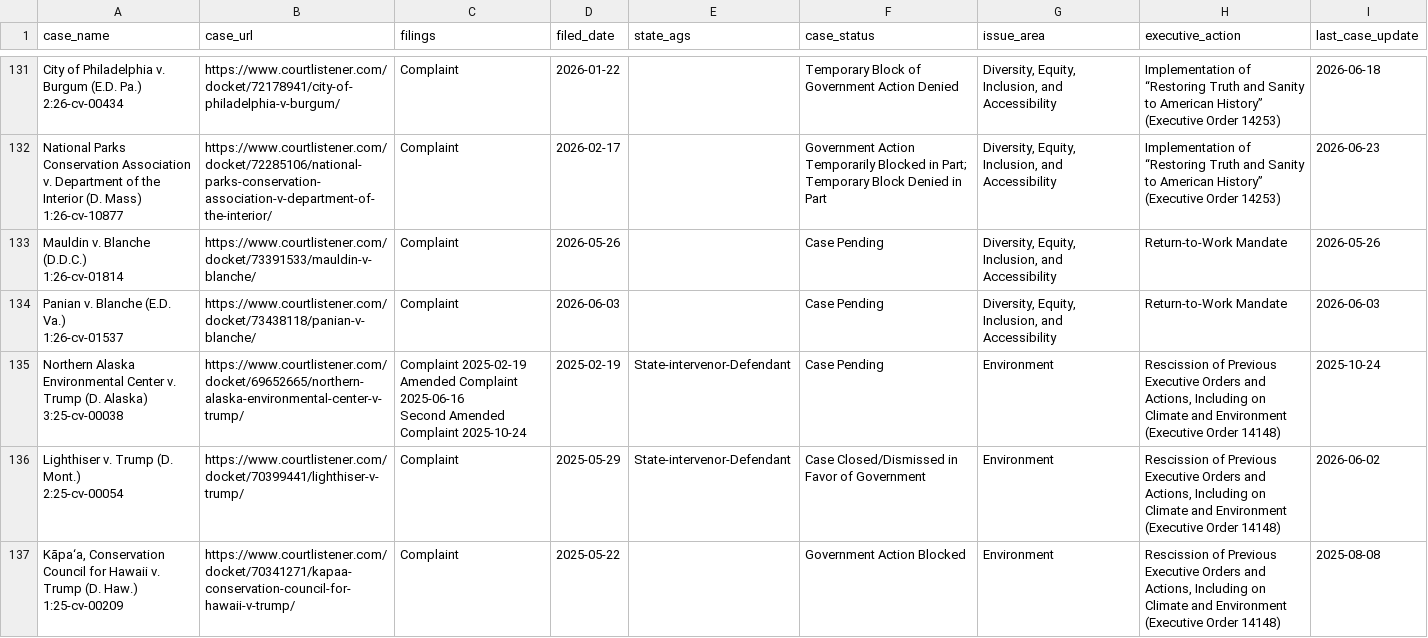
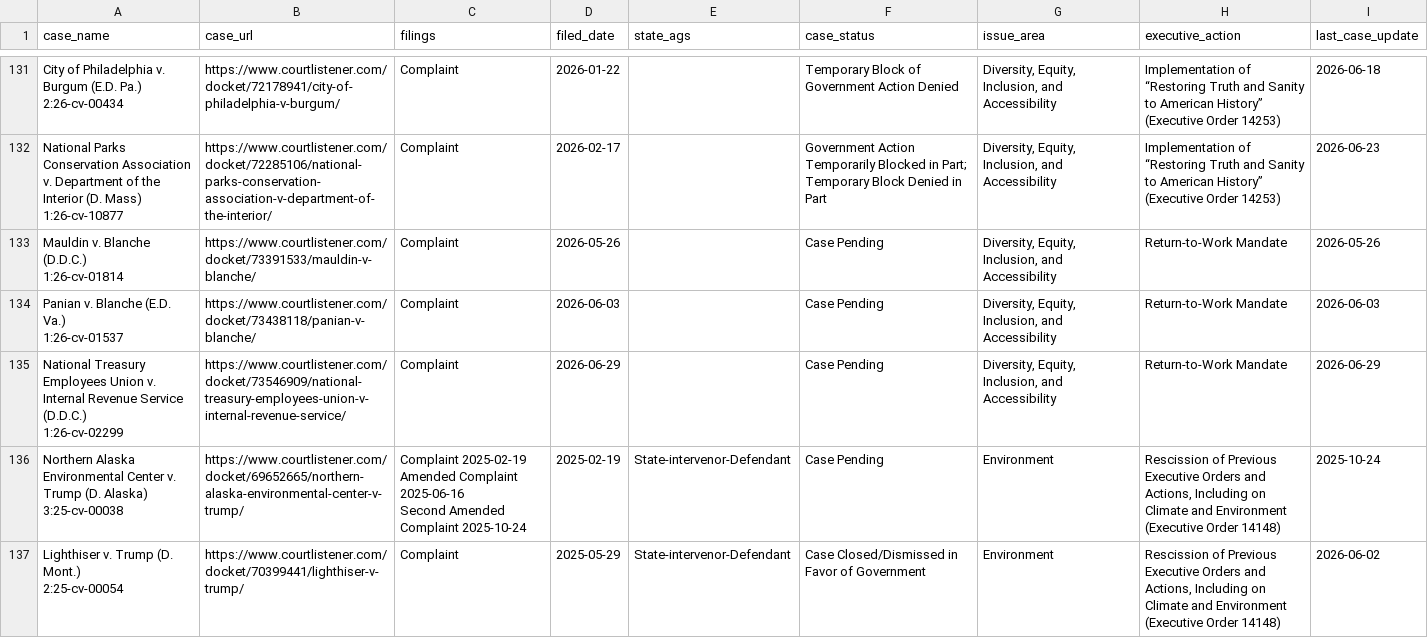
Before and after one commit to thecarsun/LC-TAA, a CSV file: data/processed/cases.csv, drawn as a sheet; only a part is shown, gaps mark what is left out; the shorter side is filled out with more unchanged rows; ↵ is a line break in a cell; the diff covers the shown part only; the diff names each change by its address in the sheet, - before the commit and + after, or states it on an @@ line.

Commit message:
Automated data update Tue 06/30/2026

```diff
--- a/data/processed/cases.csv
+++ b/data/processed/cases.csv
+row 135: National Treasury Employees Union v. Internal Revenue Service (D.D.C.) ↵ 1:26-cv-02299 | https://www.courtlistener.com/docket/73546909/national-treasury-employees-union-v-internal-revenue-service/ | Complaint | 2026-06-29 |  | Case Pending | Diversity, Equity, Inclusion, and Accessibility | Return-to-Work Mandate | 2026-06-29
```
Also changed, not shown: 5 edited cells elsewhere in this file, 1 other file.
